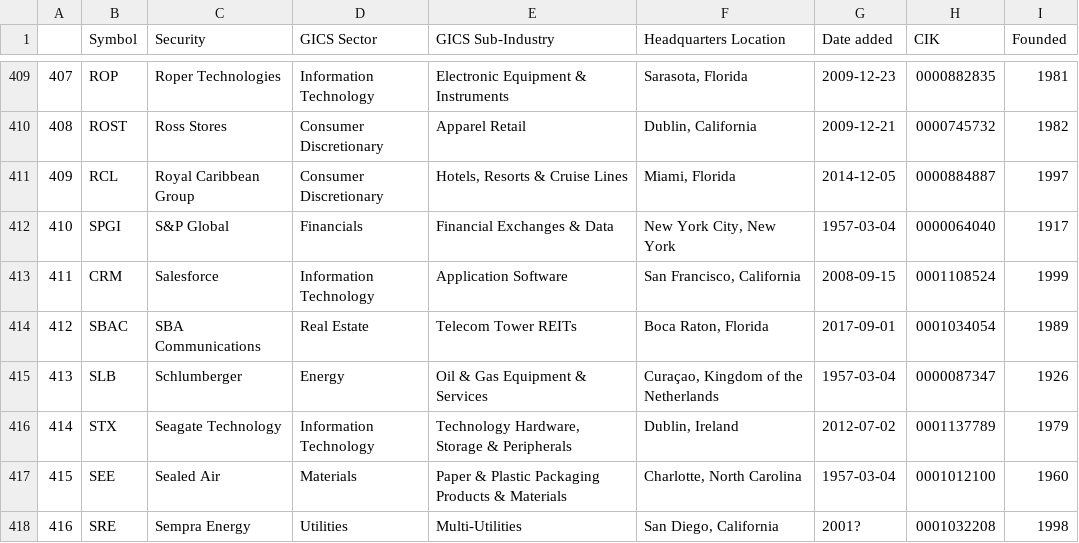
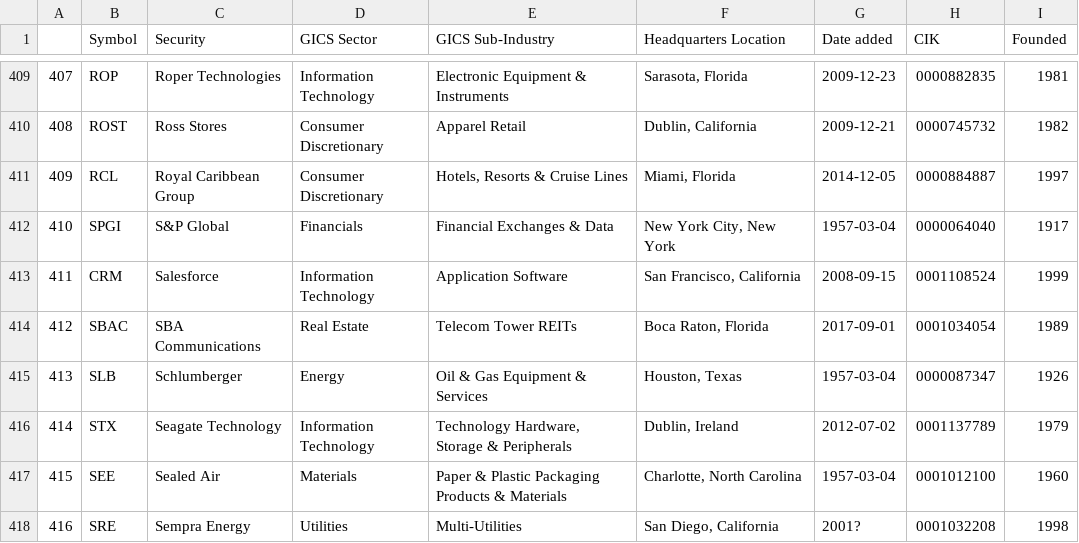
Before and after one commit to vvelicu/s-p500, a CSV file: data/SP500_Components.csv, drawn as a sheet; only a part is shown, gaps mark what is left out.

```diff
--- a/data/SP500_Components.csv
+++ b/data/SP500_Components.csv
@@ -414,3 +414,3 @@
 412,SBAC,SBA Communications,Real Estate,Telecom Tower REITs,"Boca Raton, Florida",2017-09-01,0001034054,1989
-413,SLB,Schlumberger,Energy,Oil & Gas Equipment & Services,"Curaçao, Kingdom of the Netherlands",1957-03-04,0000087347,1926
+413,SLB,Schlumberger,Energy,Oil & Gas Equipment & Services,"Houston, Texas",1957-03-04,0000087347,1926
 414,STX,Seagate Technology,Information Technology,"Technology Hardware, Storage & Peripherals","Dublin, Ireland",2012-07-02,0001137789,1979
```
